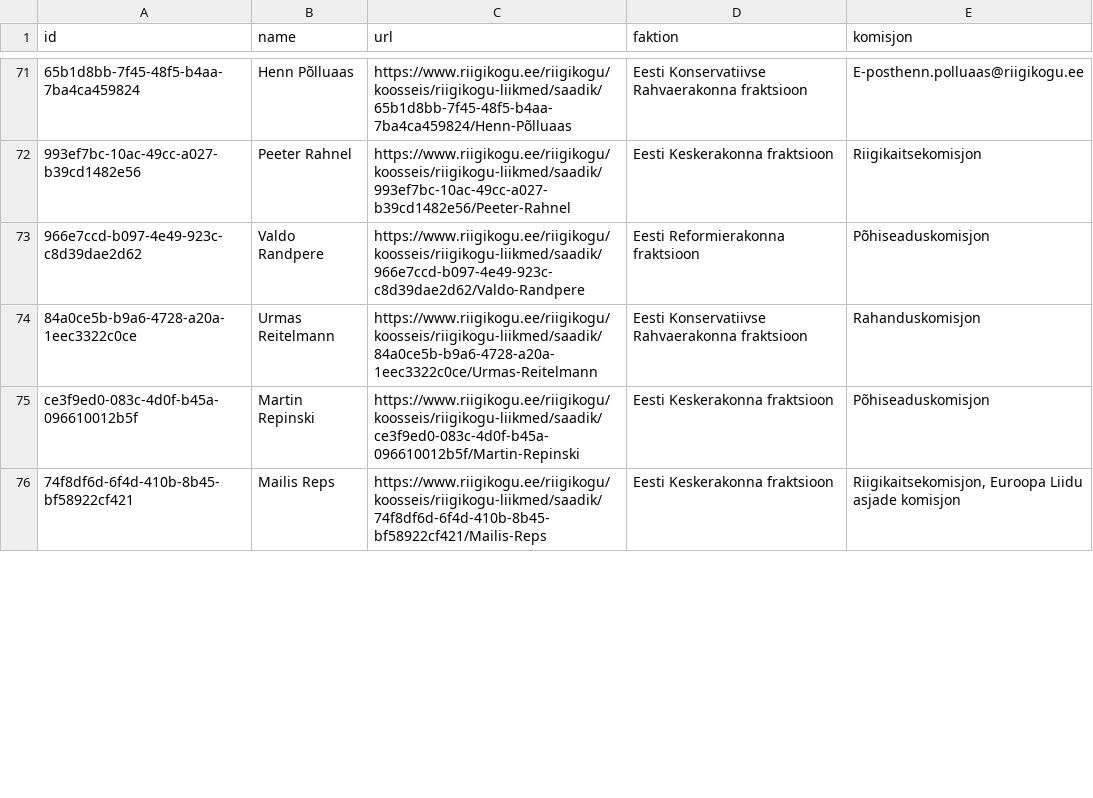
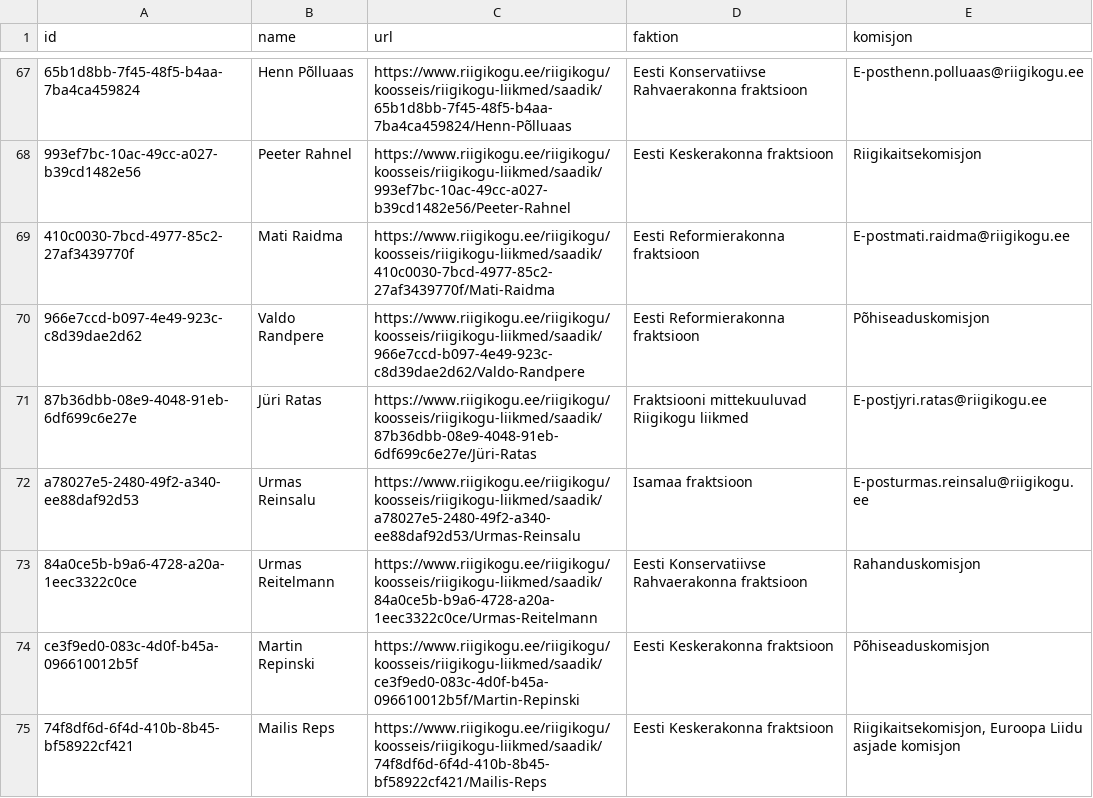
Before and after one commit to every-politician-scrapers/estonia-riigikogu, a CSV file: data.csv, drawn as a sheet; only a part is shown, gaps mark what is left out; the diff covers the shown part only; the diff names each change by its address in the sheet, - before the commit and + after, or states it on an @@ line.

```diff
--- a/data.csv
+++ b/data.csv
+row 69: 410c0030-7bcd-4977-85c2-27af3439770f | Mati Raidma | https://www.riigikogu.ee/riigikogu/koosseis/riigikogu-liikmed/saadik/410c0030-7bcd-4977-85c2-27af3439770f/Mati-Raidma | Eesti Reformierakonna fraktsioon | E-postmati.raidma@riigikogu.ee
+row 71: 87b36dbb-08e9-4048-91eb-6df699c6e27e | Jüri Ratas | https://www.riigikogu.ee/riigikogu/koosseis/riigikogu-liikmed/saadik/87b36dbb-08e9-4048-91eb-6df699c6e27e/Jüri-Ratas | Fraktsiooni mittekuuluvad Riigikogu liikmed | E-postjyri.ratas@riigikogu.ee
+row 72: a78027e5-2480-49f2-a340-ee88daf92d53 | Urmas Reinsalu | https://www.riigikogu.ee/riigikogu/koosseis/riigikogu-liikmed/saadik/a78027e5-2480-49f2-a340-ee88daf92d53/Urmas-Reinsalu | Isamaa fraktsioon | E-posturmas.reinsalu@riigikogu.ee
```
Also changed, not shown: 10 added rows and 13 removed rows elsewhere in this file.
